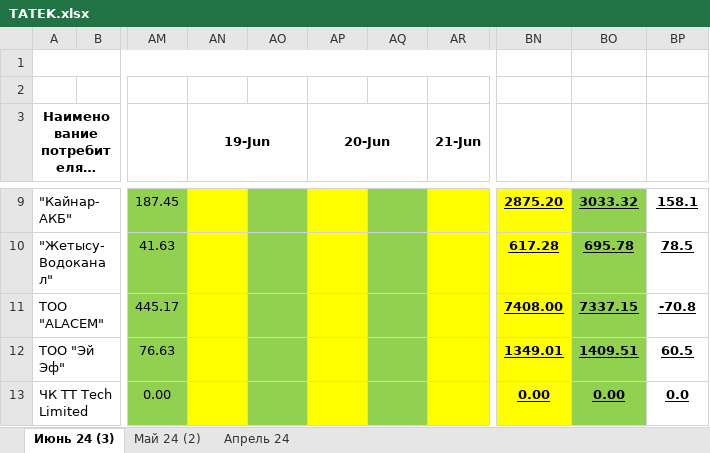
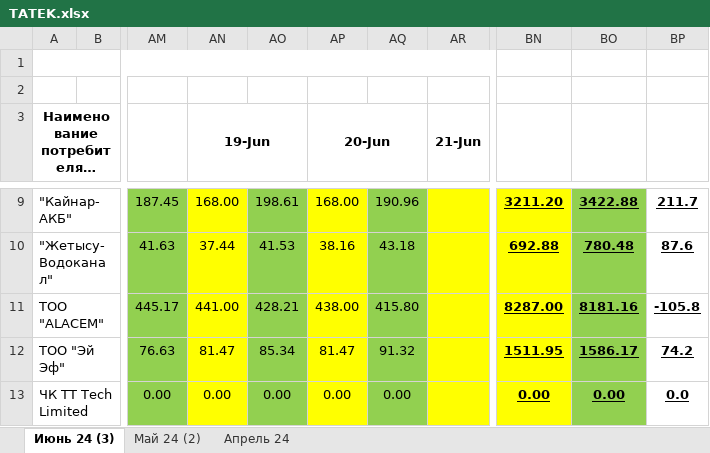
Before and after one commit to JustMrE/Meter, an Excel workbook: DB/временно/TATEK.xlsx, sheet Июнь 24 (3), drawn as a sheet; only a part is shown, gaps mark what is left out; long unchanged cells end in …; values as stored, in another font and other column widths than the file's, no borders; the diff covers the shown part only; the diff names each change by its address in the sheet, - before the commit and + after, or states it on an @@ line.

```diff
--- a/DB/временно/TATEK.xlsx (sheet Июнь 24 (3))
+++ b/DB/временно/TATEK.xlsx (sheet Июнь 24 (3))
-AN9 (19-Jun): (empty)
+AN9 (19-Jun): 168.00
-AO9: (empty)
+AO9: 198.61
-AP9 (20-Jun): (empty)
+AP9 (20-Jun): 168.00
-AQ9: (empty)
+AQ9: 190.96
-BN9: 2875.20
+BN9: 3211.20
-BO9: 3033.32
+BO9: 3422.88
-BP9: 158.1
+BP9: 211.7
-AN10 (19-Jun): (empty)
+AN10 (19-Jun): 37.44
-AO10: (empty)
+AO10: 41.53
-AP10 (20-Jun): (empty)
+AP10 (20-Jun): 38.16
-AQ10: (empty)
+AQ10: 43.18
-BN10: 617.28
+BN10: 692.88
-BO10: 695.78
+BO10: 780.48
-BP10: 78.5
+BP10: 87.6
-AN11 (19-Jun): (empty)
+AN11 (19-Jun): 441.00
-AO11: (empty)
+AO11: 428.21
-AP11 (20-Jun): (empty)
+AP11 (20-Jun): 438.00
-AQ11: (empty)
+AQ11: 415.80
-BN11: 7408.00
+BN11: 8287.00
-BO11: 7337.15
+BO11: 8181.16
-BP11: -70.8
+BP11: -105.8
-AN12 (19-Jun): (empty)
+AN12 (19-Jun): 81.47
-AO12: (empty)
+AO12: 85.34
-AP12 (20-Jun): (empty)
+AP12 (20-Jun): 81.47
-AQ12: (empty)
+AQ12: 91.32
-BN12: 1349.01
+BN12: 1511.95
-BO12: 1409.51
+BO12: 1586.17
-BP12: 60.5
+BP12: 74.2
-AN13 (19-Jun): (empty)
+AN13 (19-Jun): 0.00
-AO13: (empty)
+AO13: 0.00
-AP13 (20-Jun): (empty)
+AP13 (20-Jun): 0.00
-AQ13: (empty)
+AQ13: 0.00
```
Also changed, not shown: 121 edited cells and cell formats elsewhere in this sheet, formulas that keep their value, hidden cells, 9 other files.
